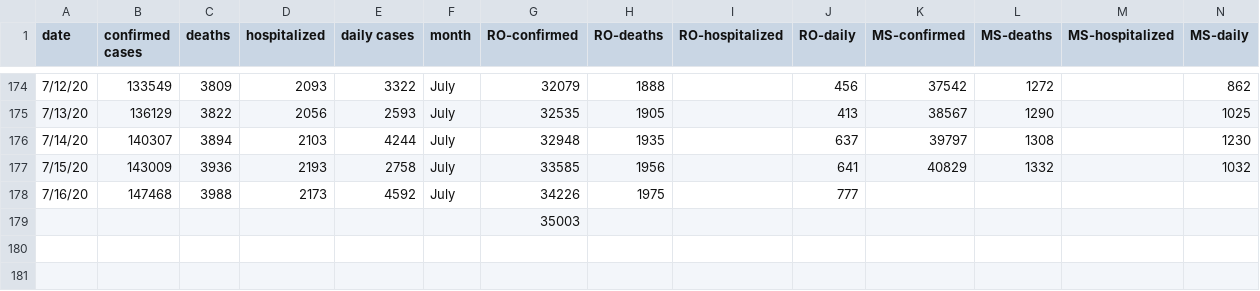
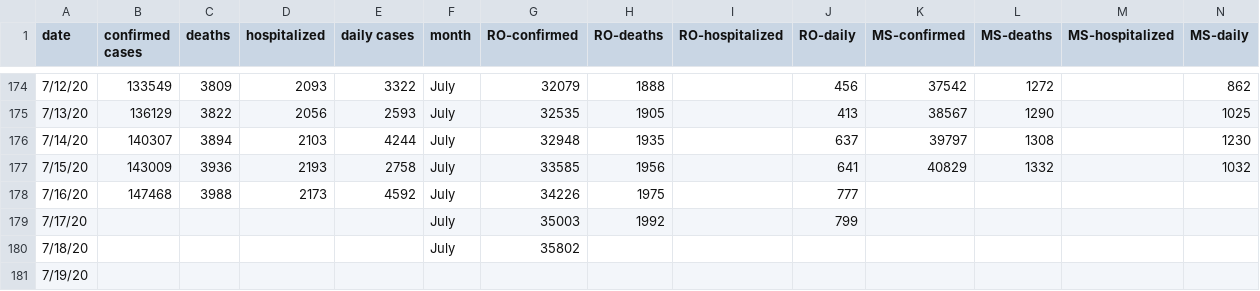
Before and after one commit to OanaTudu/Covid19, a CSV file: LACountyCovid.csv, drawn as a sheet; only a part is shown, gaps mark what is left out; removed rows and columns are numbered as before the commit, all else as after; the diff names each change by its address in the sheet, - before the commit and + after, or states it on an @@ line.

```diff
--- a/LACountyCovid.csv
+++ b/LACountyCovid.csv
-row 179:  |  |  |  |  |  | 35003
+row 179: 7/17/20 |  |  |  |  | July | 35003 | 1992 |  | 799
+row 180: 7/18/20 |  |  |  |  | July | 35802
+row 181: 7/19/20
```
Also changed, not shown: 2 other files.
